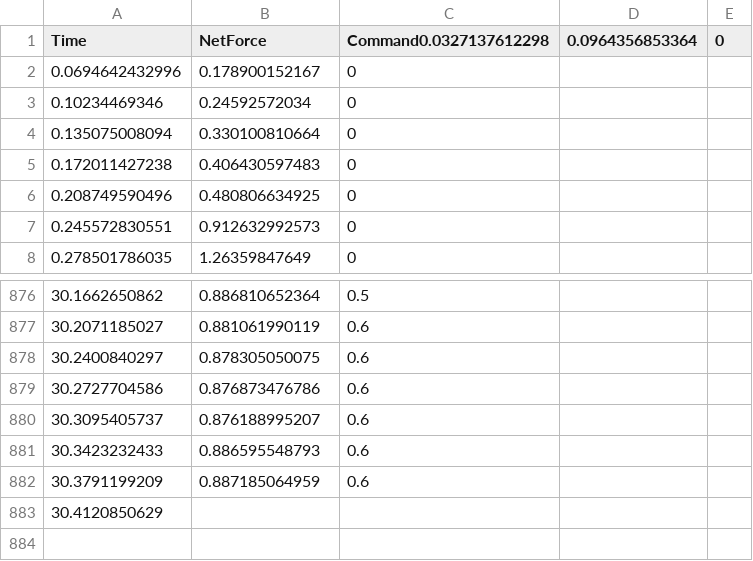
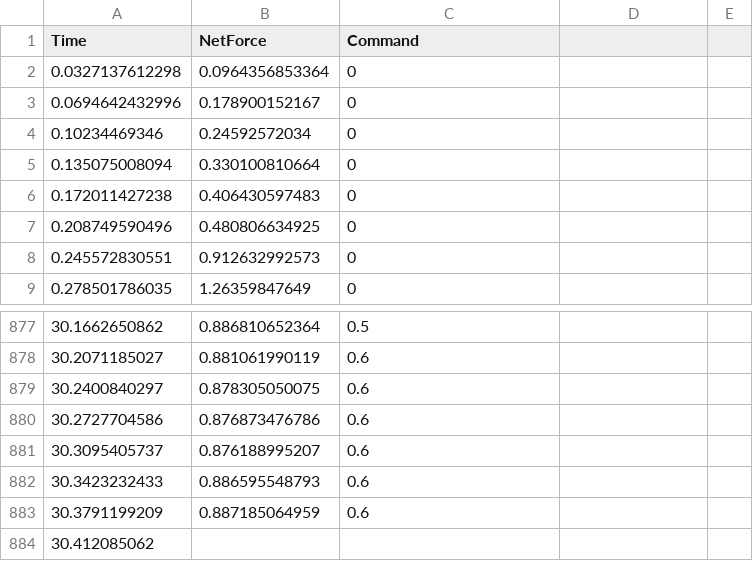
Before and after one commit to datouroony/ControlsVSP, a CSV file: ProcessedData.csv, drawn as a sheet; only a part is shown, gaps mark what is left out.

Commit message:
fixed data for matlab

```diff
--- a/ProcessedData.csv
+++ b/ProcessedData.csv
@@ -1,2 +1,3 @@
-Time,NetForce,Command0.0327137612298,0.0964356853364,0
+Time,NetForce,Command
+0.0327137612298,0.0964356853364,0
 0.0694642432996,0.178900152167,0
@@ -882,2 +883,2 @@ Time,NetForce,Command0.0327137612298,0.0964356853364,0
 30.3791199209,0.887185064959,0.6
-30.4120850629
+30.412085062
```
